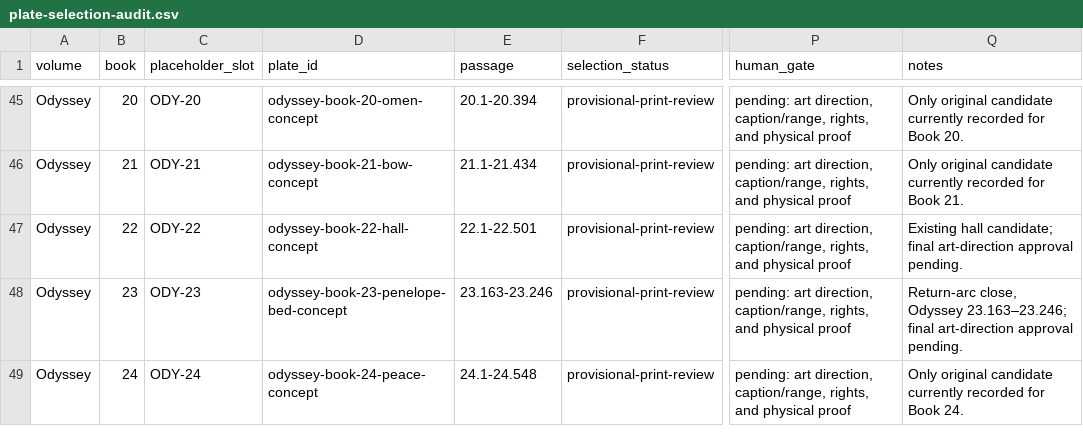
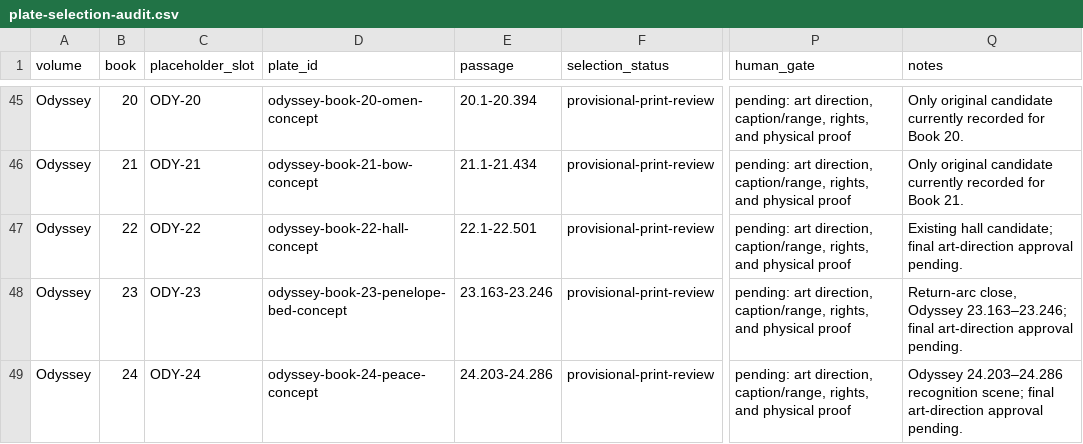
Before and after one commit to CastaliaInstitute/inq-homer-blake, a CSV file: design/plate-selection-audit.csv, drawn as a sheet; only a part is shown, gaps mark what is left out; the diff names each change by its address in the sheet, - before the commit and + after, or states it on an @@ line.

Commit message:
anchor Odyssey Book 24 plate passages

```diff
--- a/design/plate-selection-audit.csv
+++ b/design/plate-selection-audit.csv
-E49 (passage): 24.1-24.548
+E49 (passage): 24.203-24.286
-Q49 (notes): Only original candidate currently recorded for Book 24.
+Q49 (notes): Odyssey 24.203–24.286 recognition scene; final art-direction approval pending.
```
Also changed, not shown: assets/generated/manifest.csv, design/odyssey-plate-selection.csv, 5 other files.
